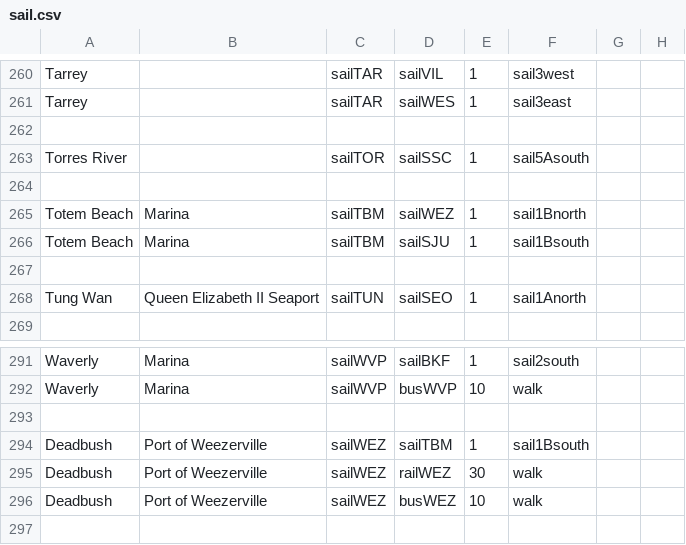
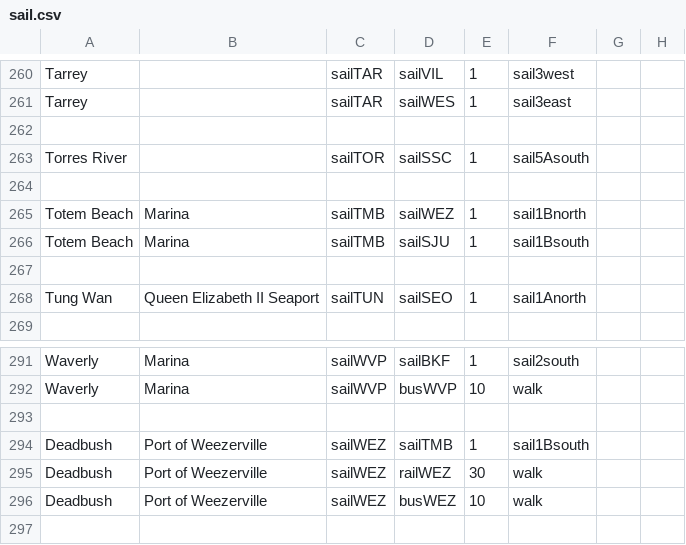
Before and after one commit to KittyCat11231/Feline-Holdings, a CSV file: src/intraroute/data/pathfinding/sail.csv, drawn as a sheet; only a part is shown, gaps mark what is left out.

Commit message:
data fixes

```diff
--- a/src/intraroute/data/pathfinding/sail.csv
+++ b/src/intraroute/data/pathfinding/sail.csv
@@ -264,4 +264,4 @@ Torres River,,sailTOR,sailSSC,1,sail5Asouth,,
 ,,,,,,,
-Totem Beach,Marina,sailTBM,sailWEZ,1,sail1Bnorth,,
-Totem Beach,Marina,sailTBM,sailSJU,1,sail1Bsouth,,
+Totem Beach,Marina,sailTMB,sailWEZ,1,sail1Bnorth,,
+Totem Beach,Marina,sailTMB,sailSJU,1,sail1Bsouth,,
 ,,,,,,,
@@ -293,3 +293,3 @@ Waverly,Marina,sailWVP,busWVP,10,walk,,
 ,,,,,,,
-Deadbush,Port of Weezerville,sailWEZ,sailTBM,1,sail1Bsouth,,
+Deadbush,Port of Weezerville,sailWEZ,sailTMB,1,sail1Bsouth,,
 Deadbush,Port of Weezerville,sailWEZ,railWEZ,30,walk,,
```
Also changed, not shown: src/intraroute/data/ui/routes/bus.csv, src/intraroute/data/ui/stops/air.csv, 6 other files.
